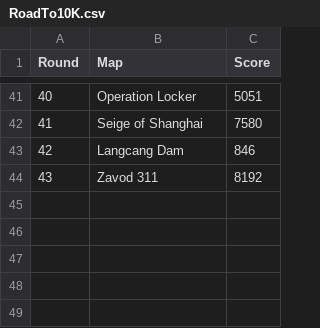
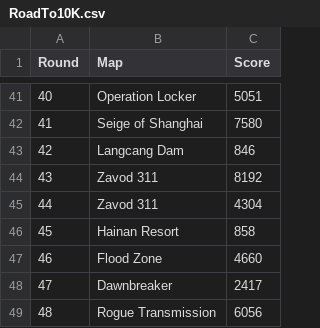
Before and after one commit to iMorpheus/Battlefield, a CSV file: RoadTo10K.csv, drawn as a sheet; only a part is shown, gaps mark what is left out; the diff names each change by its address in the sheet, - before the commit and + after, or states it on an @@ line.

```diff
--- a/RoadTo10K.csv
+++ b/RoadTo10K.csv
+row 45: 44 | Zavod 311 | 4304
+row 46: 45 | Hainan Resort | 858
+row 47: 46 | Flood Zone | 4660
+row 48: 47 | Dawnbreaker | 2417
+row 49: 48 | Rogue Transmission | 6056
```
